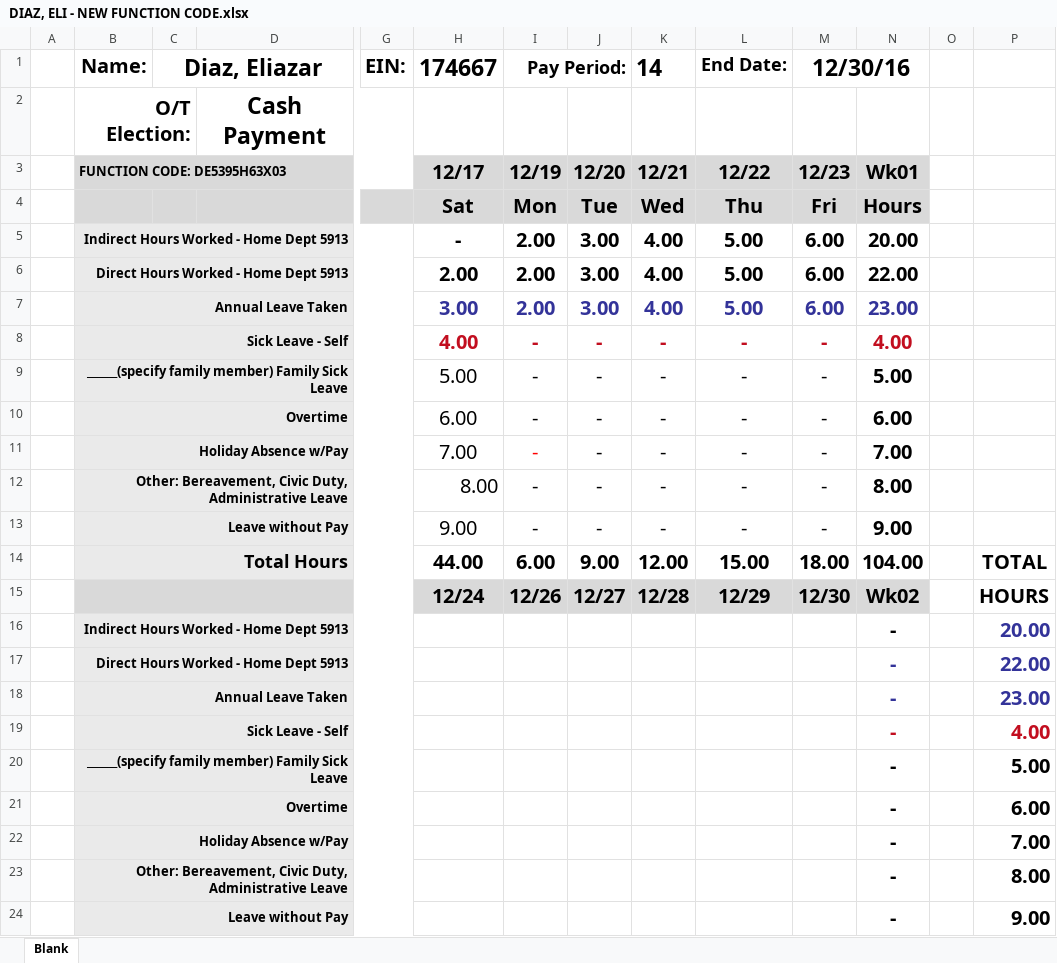
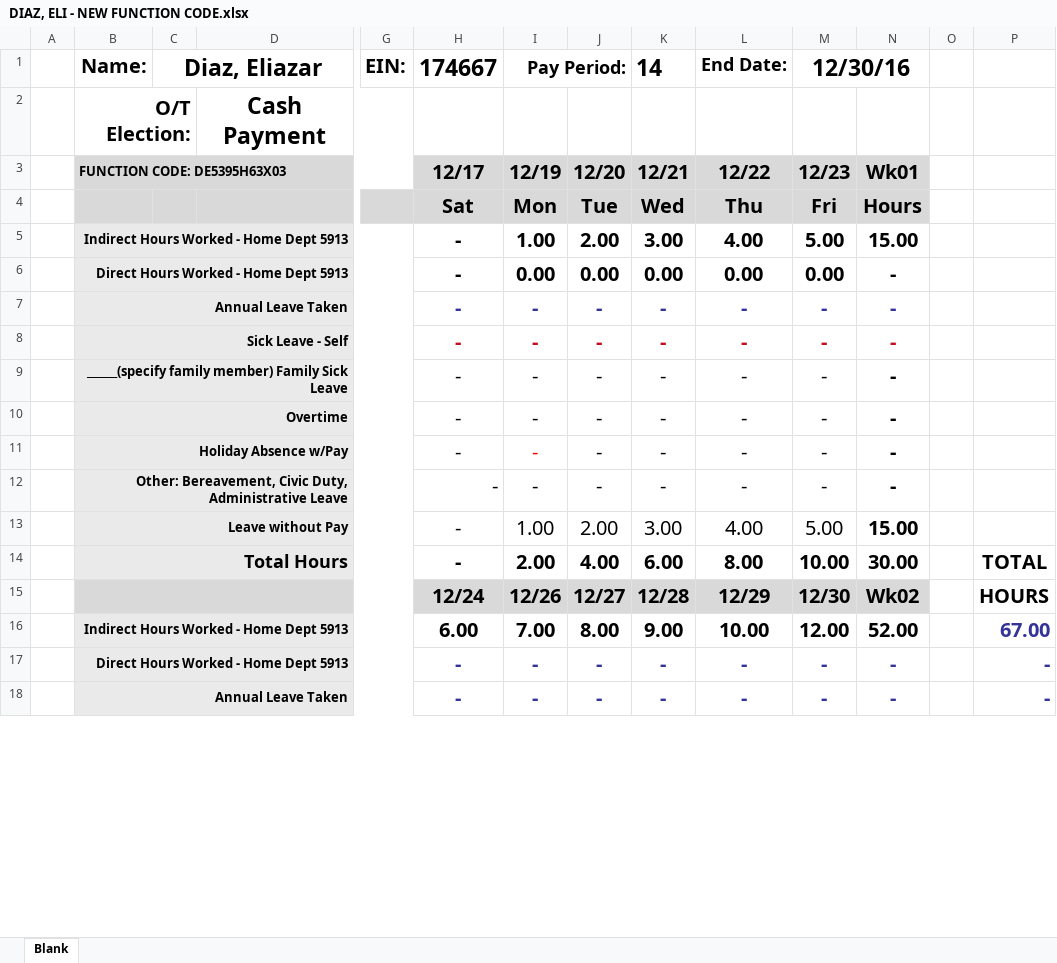
Before and after one commit to SergioASU/ArizonaIndustryForTheBlind, an Excel workbook: PayrollProgram/DIAZ, ELI - NEW FUNCTION CODE.xlsx, sheet Blank, drawn as a sheet; only a part is shown, gaps mark what is left out; values as stored, in another font and other column widths than the file's, no borders; removed rows and columns are numbered as before the commit, all else as after; rows hold the shown columns only; the diff covers the shown part only; the diff names each change by its address in the sheet, - before the commit and + after, or states it on an @@ line.

Commit message:
Now writes hours of both sections of excel file.

```diff
--- a/PayrollProgram/DIAZ, ELI - NEW FUNCTION CODE.xlsx (sheet Blank)
+++ b/PayrollProgram/DIAZ, ELI - NEW FUNCTION CODE.xlsx (sheet Blank)
-row 5:  | Indirect Hours Worked - Home Dept 5913 |  |  |  | - | 2.00 | 3.00 | 4.00 | 5.00 | 6.00 | 20.00
-row 6:  | Direct Hours Worked - Home Dept 5913 |  |  |  | 2.00 | 2.00 | 3.00 | 4.00 | 5.00 | 6.00 | 22.00
-row 7:  | Annual Leave Taken |  |  |  | 3.00 | 2.00 | 3.00 | 4.00 | 5.00 | 6.00 | 23.00
+row 5:  | Indirect Hours Worked - Home Dept 5913 |  |  |  | - | 1.00 | 2.00 | 3.00 | 4.00 | 5.00 | 15.00
+row 6:  | Direct Hours Worked - Home Dept 5913 |  |  |  | - | 0.00 | 0.00 | 0.00 | 0.00 | 0.00 | -
+row 7:  | Annual Leave Taken |  |  |  | - | - | - | - | - | - | -
-H8 (174667): 4.00
+H8 (174667): -
-N8: 4.00
+N8: -
-H9 (174667): 5.00
+H9 (174667): -
-N9: 5.00
+N9: -
-H10 (174667): 6.00
+H10 (174667): -
-N10: 6.00
+N10: -
-H11 (174667): 7.00
+H11 (174667): -
-N11: 7.00
+N11: -
-H12 (174667): 8.00
+H12 (174667): -
-N12: 8.00
+N12: -
-row 13:  | Leave without Pay |  |  |  | 9.00 | - | - | - | - | - | 9.00
-row 14:  | Total Hours |  |  |  | 44.00 | 6.00 | 9.00 | 12.00 | 15.00 | 18.00 | 104.00 |  | TOTAL
+row 13:  | Leave without Pay |  |  |  | - | 1.00 | 2.00 | 3.00 | 4.00 | 5.00 | 15.00
+row 14:  | Total Hours |  |  |  | - | 2.00 | 4.00 | 6.00 | 8.00 | 10.00 | 30.00 |  | TOTAL
-row 16:  | Indirect Hours Worked - Home Dept 5913 |  |  |  |  |  |  |  |  |  | - |  | 20.00
-row 17:  | Direct Hours Worked - Home Dept 5913 |  |  |  |  |  |  |  |  |  | - |  | 22.00
-row 18:  | Annual Leave Taken |  |  |  |  |  |  |  |  |  | - |  | 23.00
-row 19:  | Sick Leave - Self |  |  |  |  |  |  |  |  |  | - |  | 4.00
-row 20:  | ______(specify family member) Family Sick Leave |  |  |  |  |  |  |  |  |  | - |  | 5.00
-row 21:  | Overtime |  |  |  |  |  |  |  |  |  | - |  | 6.00
-row 22:  | Holiday Absence w/Pay |  |  |  |  |  |  |  |  |  | - |  | 7.00
-row 23:  | Other: Bereavement, Civic Duty, Administrative Leave |  |  |  |  |  |  |  |  |  | - |  | 8.00
-row 24:  | Leave without Pay |  |  |  |  |  |  |  |  |  | - |  | 9.00
+row 16:  | Indirect Hours Worked - Home Dept 5913 |  |  |  | 6.00 | 7.00 | 8.00 | 9.00 | 10.00 | 12.00 | 52.00 |  | 67.00
+row 17:  | Direct Hours Worked - Home Dept 5913 |  |  |  | - | - | - | - | - | - | - |  | -
+row 18:  | Annual Leave Taken |  |  |  | - | - | - | - | - | - | - |  | -
```
Also changed, not shown: 6 added rows, 2 edited cells and cell formats elsewhere in this sheet, formulas that keep their value, 9 other files.
